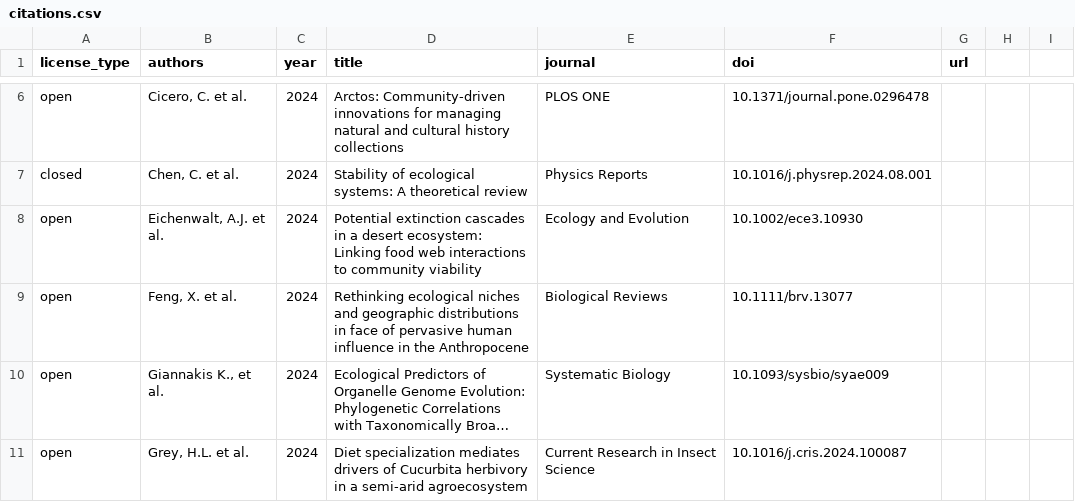
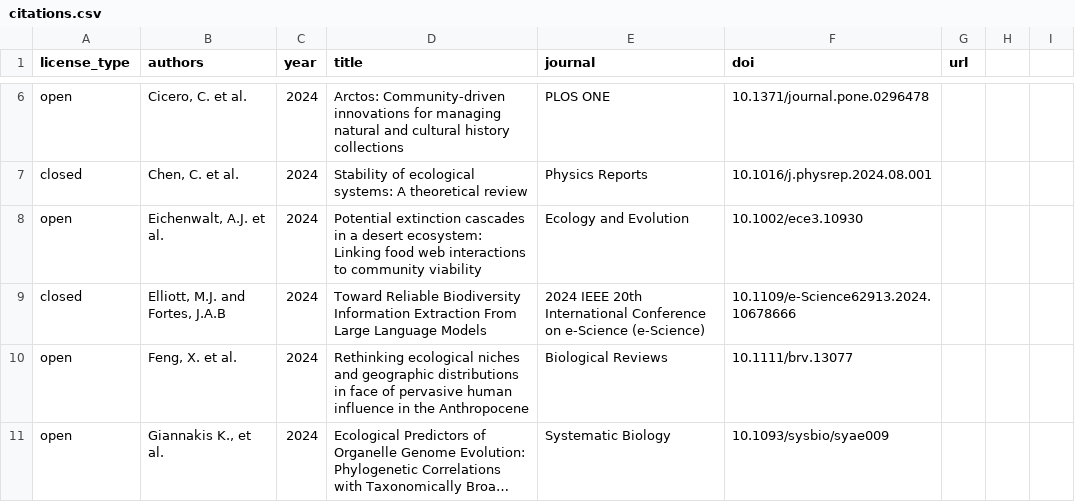
Before and after one commit to globalbioticinteractions/globalbioticinteractions.github.io, a CSV file: _data/citations.csv, drawn as a sheet; only a part is shown, gaps mark what is left out; the shorter side is filled out with more unchanged rows; long unchanged cells end in …; the diff names each change by its address in the sheet, - before the commit and + after, or states it on an @@ line.

Commit message:
@inproceedings{Elliott_2024, title={Toward Reliable Biodiversity Information Extraction From Large Language Models}, volume={36}, url={http://dx.doi.org/10.1109/e-science62913.2024.10678666}, DOI={10.1109/e-science62913.2024.10678666}, booktitle={2024 IEEE 20th International Conference on e-Science (e-Science)}, publisher={IEEE}, author={Elliott, Michael J. and Fortes, José A. B.}, year={2024}, month=sep, pages={1–10} }

```diff
--- a/_data/citations.csv
+++ b/_data/citations.csv
+row 9: closed | Elliott, M.J. and Fortes, J.A.B | 2024 | Toward Reliable Biodiversity Information Extraction From Large Language Models | 2024 IEEE 20th International Conference on e-Science (e-Science) | 10.1109/e-Science62913.2024.10678666
```
